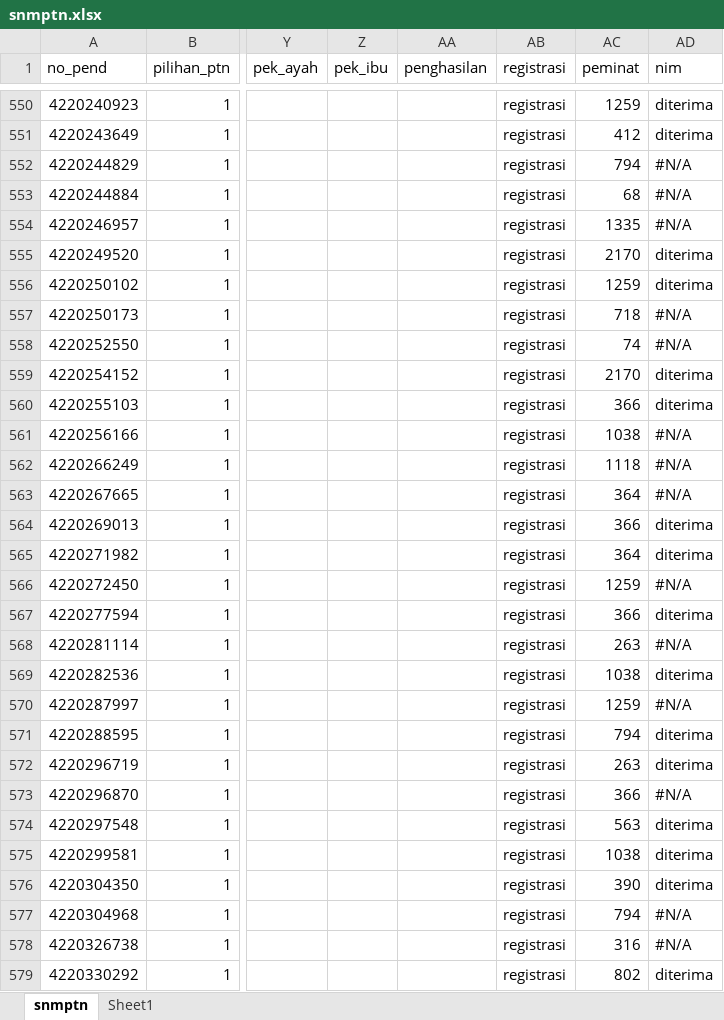
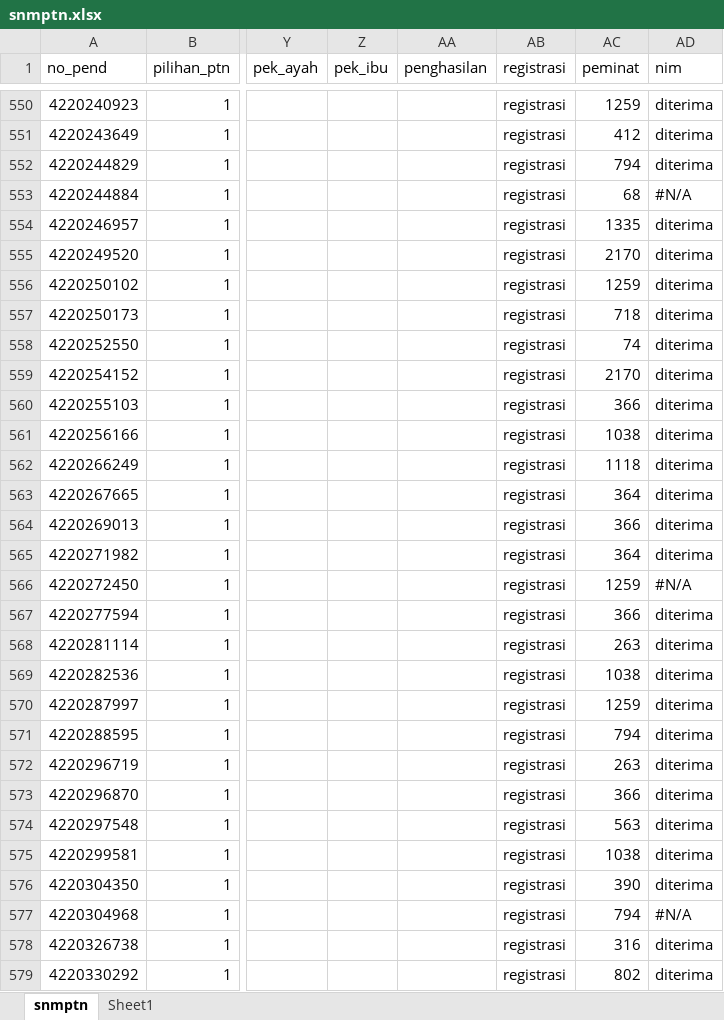
Before and after one commit to tirtareg/22snm, an Excel workbook: docs/snmptn.xlsx, sheet snmptn, drawn as a sheet; only a part is shown, gaps mark what is left out; values as stored, in another font and other column widths than the file's, no cell formats; the diff covers the shown part only; the diff names each change by its address in the sheet, - before the commit and + after, or states it on an @@ line.

```diff
--- a/docs/snmptn.xlsx (sheet snmptn)
+++ b/docs/snmptn.xlsx (sheet snmptn)
-AD552 (nim): #N/A
+AD552 (nim): diterima
-AD554 (nim): #N/A
+AD554 (nim): diterima
-AD557:AD558 (nim): #N/A
+AD557:AD558 (nim): diterima
-AD561:AD563 (nim): #N/A
+AD561:AD563 (nim): diterima
-AD568 (nim): #N/A
+AD568 (nim): diterima
-AD570 (nim): #N/A
+AD570 (nim): diterima
-AD573 (nim): #N/A
+AD573 (nim): diterima
-AD578 (nim): #N/A
+AD578 (nim): diterima
```
Also changed, not shown: 200 edited cells elsewhere in this sheet, cell formats, formulas that keep their value, snmptn.xlsx, 4 other files.
